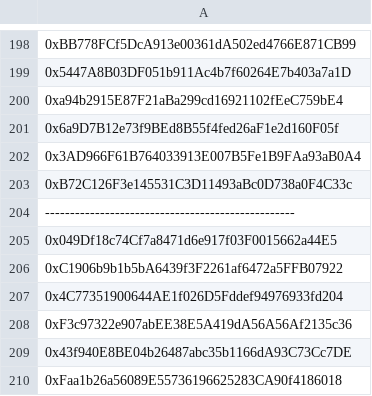
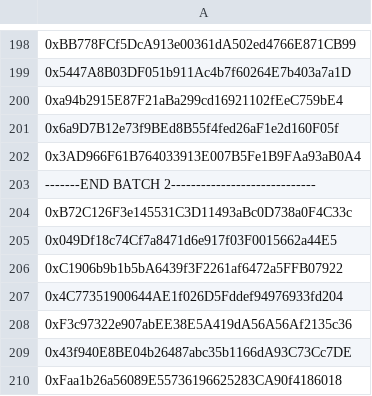
Before and after one commit to butttcoin/ButtCoinV2, a CSV file: source/other/SNAYL/addresses.csv, drawn as a sheet; only a part is shown, gaps mark what is left out; removed rows and columns are numbered as before the commit, all else as after; the diff names each change by its address in the sheet, - before the commit and + after, or states it on an @@ line.

Commit message:
Update addresses.csv

```diff
--- a/source/other/SNAYL/addresses.csv
+++ b/source/other/SNAYL/addresses.csv
+row 203: -------END BATCH 2-----------------------------
-row 204: --------------------------------------------------
```
